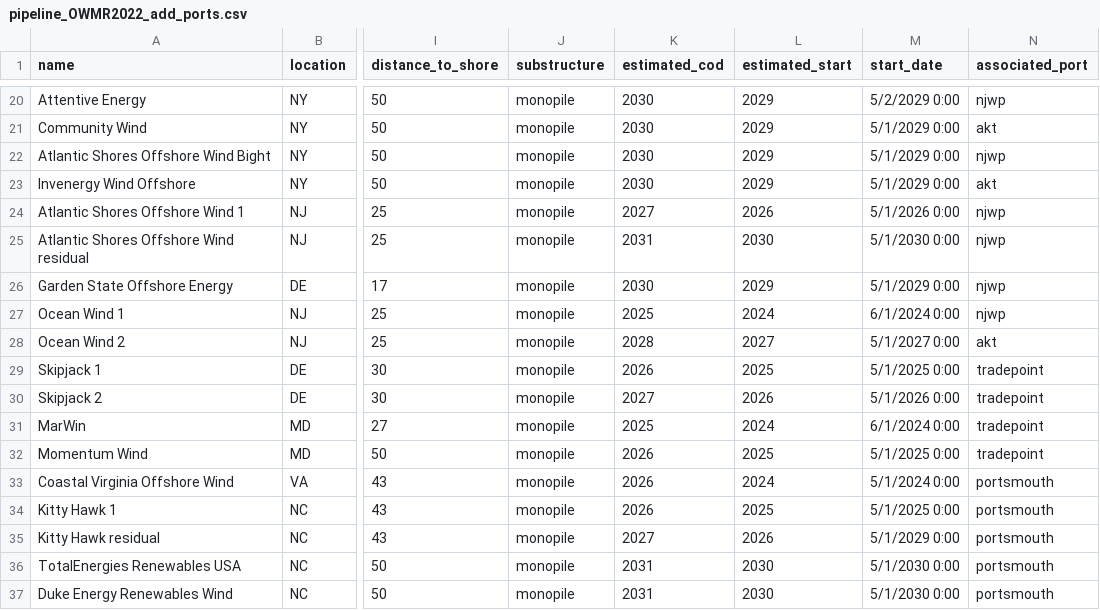
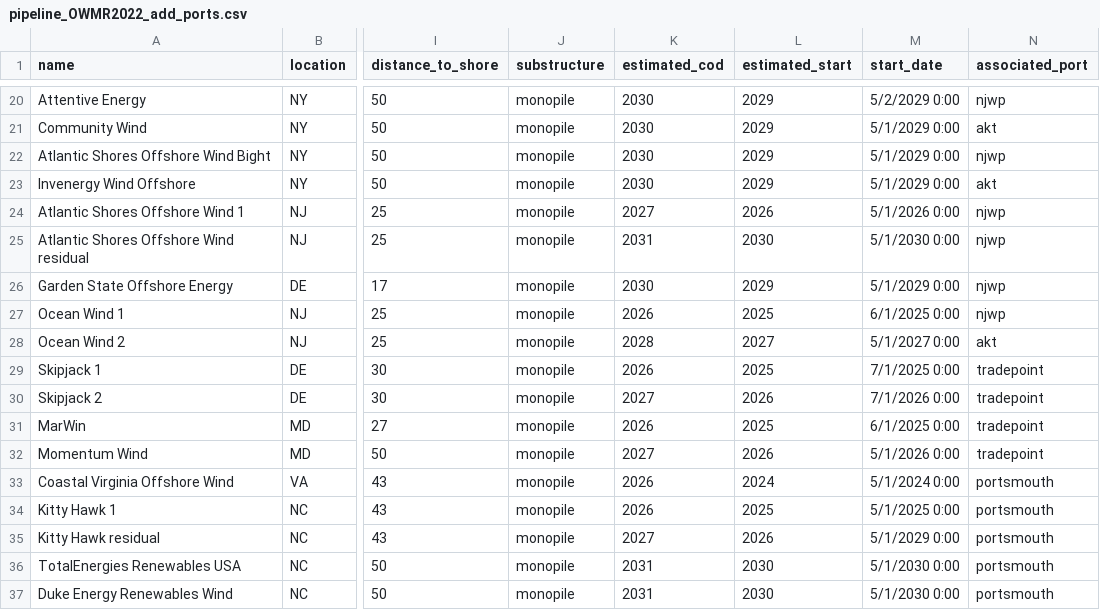
Before and after one commit to zhemez/test-CORAL, a CSV file: east_coast_analysis/pipelines/pipeline_OWMR2022_add_ports.csv, drawn as a sheet; only a part is shown, gaps mark what is left out; the diff names each change by its address in the sheet, - before the commit and + after, or states it on an @@ line.

```diff
--- a/east_coast_analysis/pipelines/pipeline_OWMR2022_add_ports.csv
+++ b/east_coast_analysis/pipelines/pipeline_OWMR2022_add_ports.csv
-K27 (estimated_cod): 2025
+K27 (estimated_cod): 2026
-L27 (estimated_start): 2024
+L27 (estimated_start): 2025
-M27 (start_date): 6/1/2024 0:00
+M27 (start_date): 6/1/2025 0:00
-M29 (start_date): 5/1/2025 0:00
+M29 (start_date): 7/1/2025 0:00
-M30 (start_date): 5/1/2026 0:00
+M30 (start_date): 7/1/2026 0:00
-K31 (estimated_cod): 2025
+K31 (estimated_cod): 2026
-L31 (estimated_start): 2024
+L31 (estimated_start): 2025
-M31 (start_date): 6/1/2024 0:00
+M31 (start_date): 6/1/2025 0:00
-K32 (estimated_cod): 2026
+K32 (estimated_cod): 2027
-L32 (estimated_start): 2025
+L32 (estimated_start): 2026
-M32 (start_date): 5/1/2025 0:00
+M32 (start_date): 5/1/2026 0:00
```
Also changed, not shown: east_coast_analysis/pipelines/pipeline_OWMR2022_base.csv, 30 other files.
